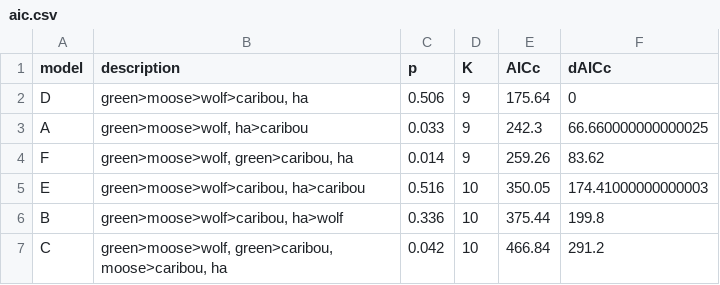
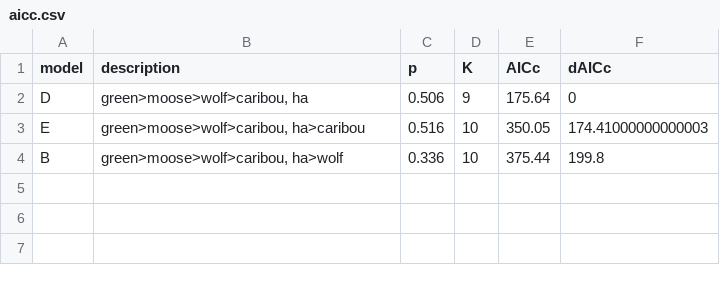
Before and after one commit to ctlamb/borealcaribou-pathanalysis, a CSV file: tables/aicc.csv (was tables/aic.csv), drawn as a sheet; the diff names each change by its address in the sheet, - before the commit and + after, or states it on an @@ line.

```diff
--- a/tables/aic.csv
+++ b/tables/aicc.csv
-row 3: A | green>moose>wolf, ha>caribou | 0.033 | 9 | 242.3 | 66.660000000000025
-row 4: F | green>moose>wolf, green>caribou, ha | 0.014 | 9 | 259.26 | 83.62
-row 7: C | green>moose>wolf, green>caribou, moose>caribou, ha | 0.042 | 10 | 466.84 | 291.2
```
Also changed, not shown: 25 other files.
